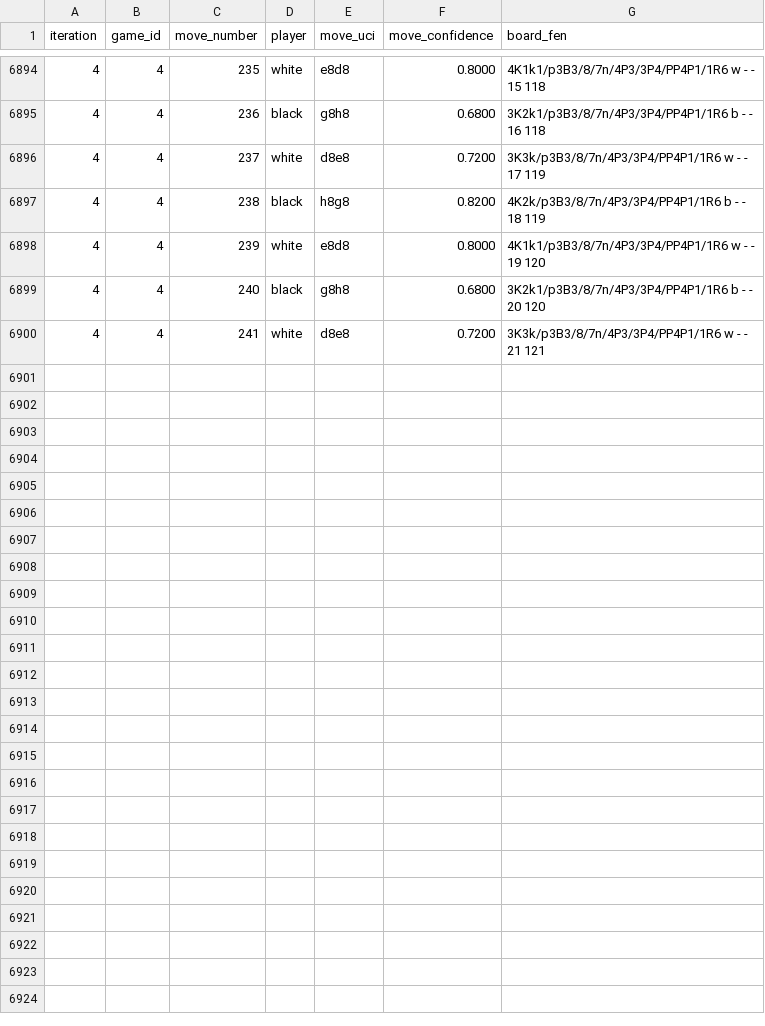
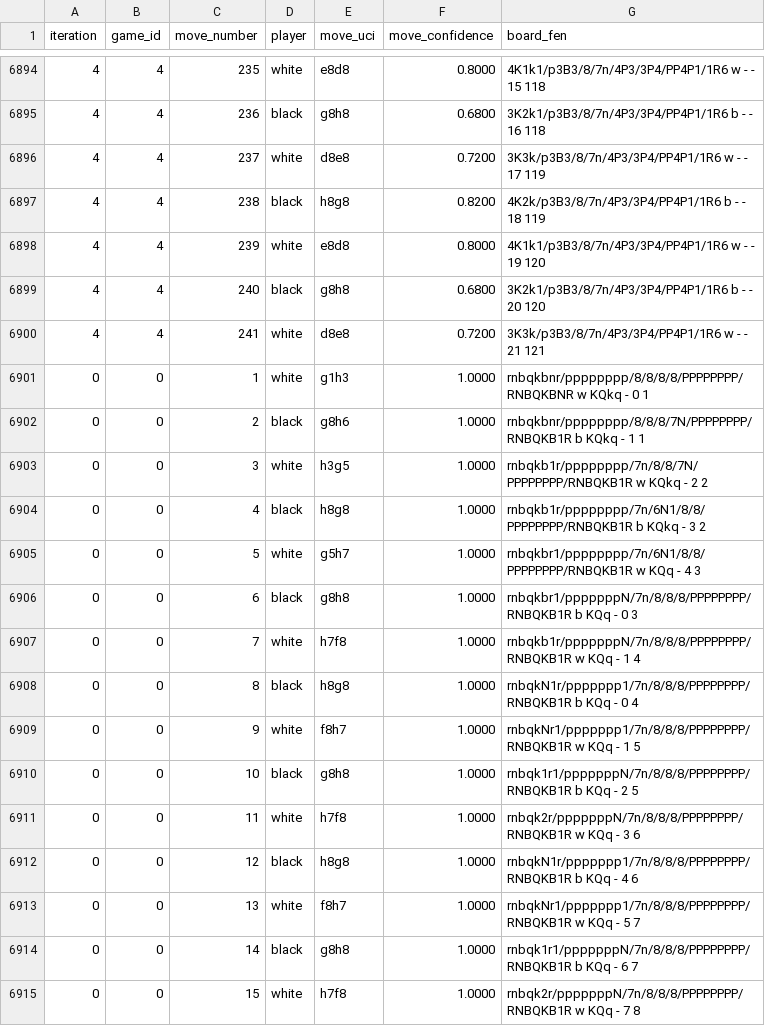
Before and after one commit to matignzbalbi/Chess-Engine-RL, a CSV file: game_logs/games_moves.csv, drawn as a sheet; only a part is shown, gaps mark what is left out; the diff names each change by its address in the sheet, - before the commit and + after, or states it on an @@ line.

```diff
--- a/game_logs/games_moves.csv
+++ b/game_logs/games_moves.csv
+row 6901: 0 | 0 | 1 | white | g1h3 | 1.0000 | rnbqkbnr/pppppppp/8/8/8/8/PPPPPPPP/RNBQKBNR w KQkq - 0 1
+row 6902: 0 | 0 | 2 | black | g8h6 | 1.0000 | rnbqkbnr/pppppppp/8/8/8/7N/PPPPPPPP/RNBQKB1R b KQkq - 1 1
+row 6903: 0 | 0 | 3 | white | h3g5 | 1.0000 | rnbqkb1r/pppppppp/7n/8/8/7N/PPPPPPPP/RNBQKB1R w KQkq - 2 2
+row 6904: 0 | 0 | 4 | black | h8g8 | 1.0000 | rnbqkb1r/pppppppp/7n/6N1/8/8/PPPPPPPP/RNBQKB1R b KQkq - 3 2
+row 6905: 0 | 0 | 5 | white | g5h7 | 1.0000 | rnbqkbr1/pppppppp/7n/6N1/8/8/PPPPPPPP/RNBQKB1R w KQq - 4 3
+row 6906: 0 | 0 | 6 | black | g8h8 | 1.0000 | rnbqkbr1/pppppppN/7n/8/8/8/PPPPPPPP/RNBQKB1R b KQq - 0 3
+row 6907: 0 | 0 | 7 | white | h7f8 | 1.0000 | rnbqkb1r/pppppppN/7n/8/8/8/PPPPPPPP/RNBQKB1R w KQq - 1 4
+row 6908: 0 | 0 | 8 | black | h8g8 | 1.0000 | rnbqkN1r/ppppppp1/7n/8/8/8/PPPPPPPP/RNBQKB1R b KQq - 0 4
+row 6909: 0 | 0 | 9 | white | f8h7 | 1.0000 | rnbqkNr1/ppppppp1/7n/8/8/8/PPPPPPPP/RNBQKB1R w KQq - 1 5
+row 6910: 0 | 0 | 10 | black | g8h8 | 1.0000 | rnbqk1r1/pppppppN/7n/8/8/8/PPPPPPPP/RNBQKB1R b KQq - 2 5
+row 6911: 0 | 0 | 11 | white | h7f8 | 1.0000 | rnbqk2r/pppppppN/7n/8/8/8/PPPPPPPP/RNBQKB1R w KQq - 3 6
+row 6912: 0 | 0 | 12 | black | h8g8 | 1.0000 | rnbqkN1r/ppppppp1/7n/8/8/8/PPPPPPPP/RNBQKB1R b KQq - 4 6
+row 6913: 0 | 0 | 13 | white | f8h7 | 1.0000 | rnbqkNr1/ppppppp1/7n/8/8/8/PPPPPPPP/RNBQKB1R w KQq - 5 7
+row 6914: 0 | 0 | 14 | black | g8h8 | 1.0000 | rnbqk1r1/pppppppN/7n/8/8/8/PPPPPPPP/RNBQKB1R b KQq - 6 7
+row 6915: 0 | 0 | 15 | white | h7f8 | 1.0000 | rnbqk2r/pppppppN/7n/8/8/8/PPPPPPPP/RNBQKB1R w KQq - 7 8
```
Also changed, not shown: game_logs/game_stats.csv, game_logs/training_data.csv, 3 other files.
